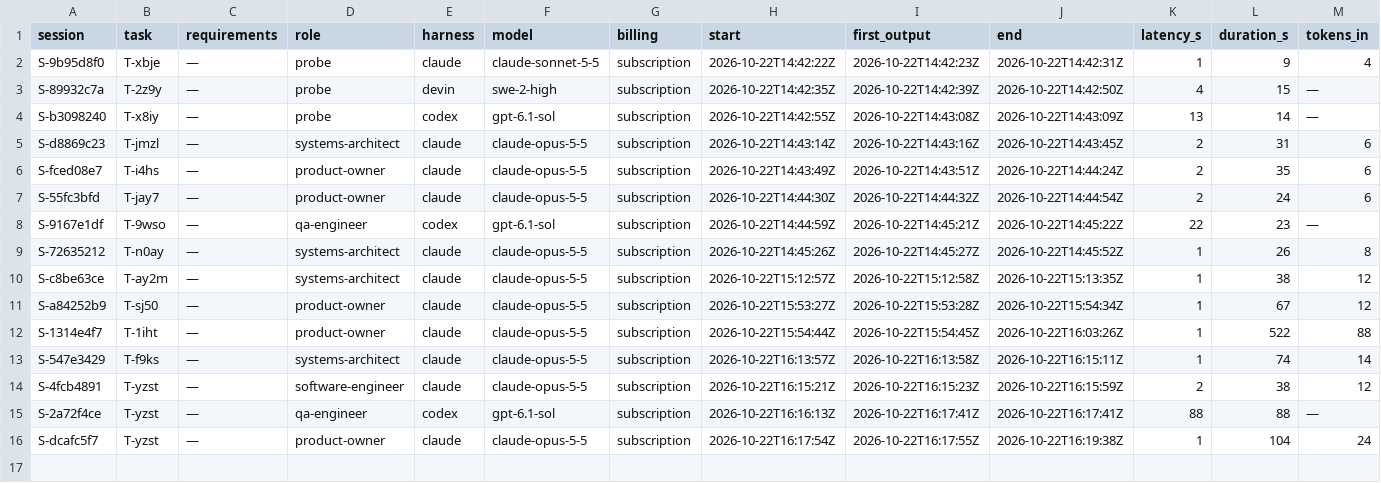
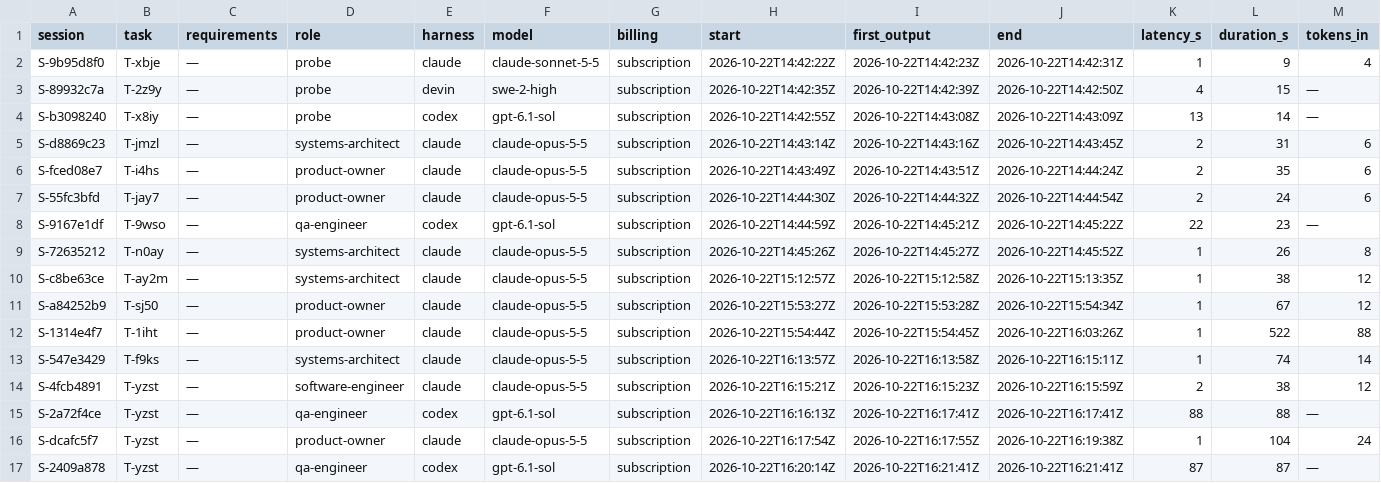
Before and after one commit to pharzam/layup-uat-m2e2, a TSV file: telemetry.tsv, drawn as a sheet; only a part is shown; rows hold the shown columns only; the diff names each change by its address in the sheet, - before the commit and + after, or states it on an @@ line.

```diff
--- a/telemetry.tsv
+++ b/telemetry.tsv
+row 17: S-2409a878 | T-yzst | — | qa-engineer | codex | gpt-6.1-sol | subscription | 2026-10-22T16:20:14Z | 2026-10-22T16:21:41Z | 2026-10-22T16:21:41Z | 87 | 87 | —
```
Also changed, not shown: tasks/T-yzst/events.tsv, 2 other files.
